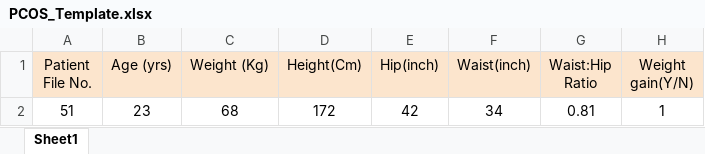
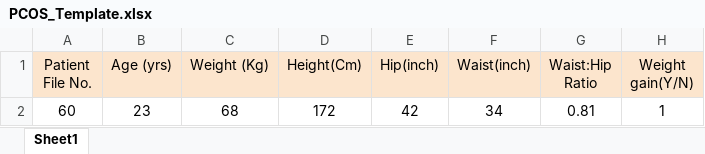
Before and after one commit to Raining-Mens/PCOS-Diagnosing-SVM-DT, an Excel workbook: dataset/PCOS_Template.xlsx, sheet Sheet1, drawn as a sheet; only a part is shown; values as stored, in another font and other column widths than the file's, no borders; the diff names each change by its address in the sheet, - before the commit and + after, or states it on an @@ line.

```diff
--- a/dataset/PCOS_Template.xlsx (sheet Sheet1)
+++ b/dataset/PCOS_Template.xlsx (sheet Sheet1)
-A2 (Patient File No.): 51
+A2 (Patient File No.): 60
```
Also changed, not shown: 1 other file.
